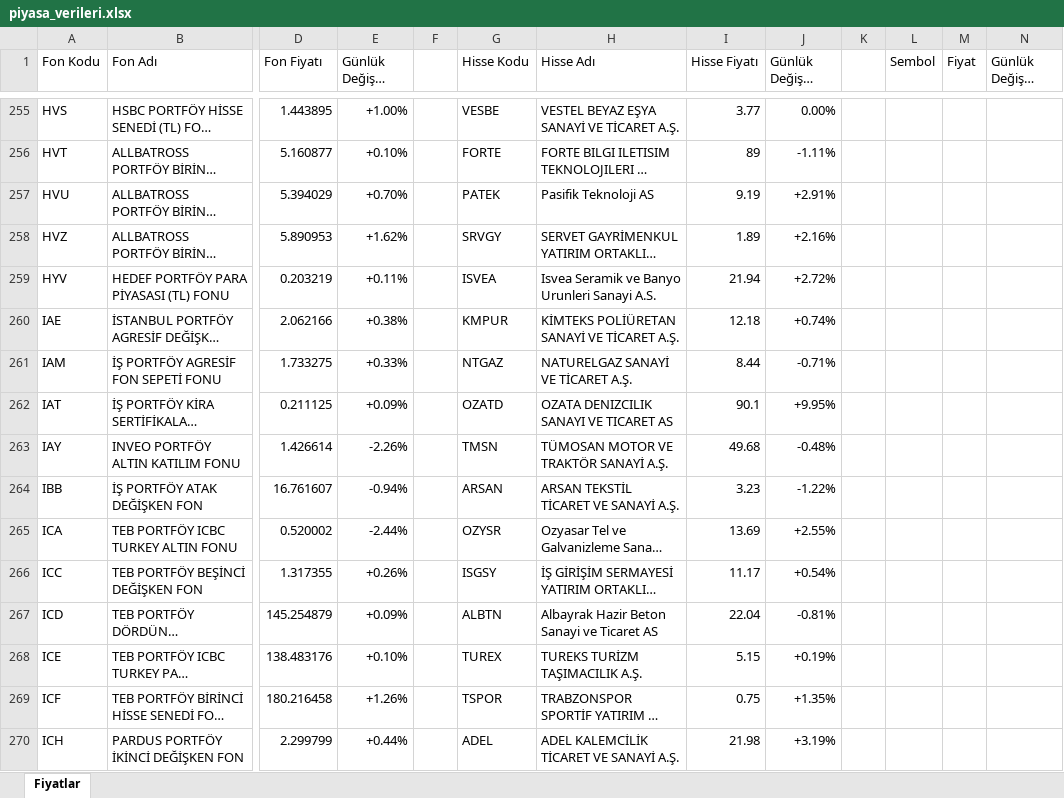
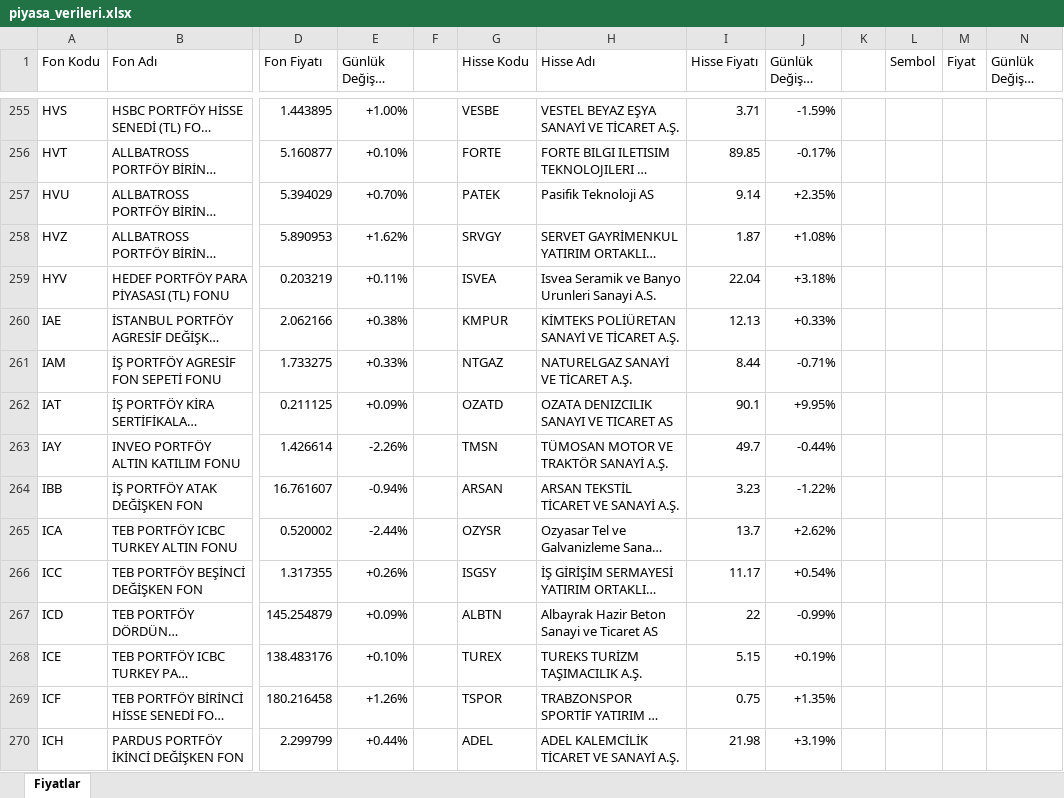
Before and after one commit to fkcengizhan-crypto/piyasa_verileri, an Excel workbook: piyasa_verileri.xlsx, sheet Fiyatlar, drawn as a sheet; only a part is shown, gaps mark what is left out; long unchanged cells end in …; values as stored, in another font and other column widths than the file's, no cell formats; table styles not drawn; the diff covers the shown part only; the diff names each change by its address in the sheet, - before the commit and + after, or states it on an @@ line.

```diff
--- a/piyasa_verileri.xlsx (sheet Fiyatlar)
+++ b/piyasa_verileri.xlsx (sheet Fiyatlar)
-I255 (Hisse Fiyatı): 3.77
+I255 (Hisse Fiyatı): 3.71
-J255 (Günlük Değişim (%)): 0.00%
+J255 (Günlük Değişim (%)): -1.59%
-I256 (Hisse Fiyatı): 89
+I256 (Hisse Fiyatı): 89.85
-J256 (Günlük Değişim (%)): -1.11%
+J256 (Günlük Değişim (%)): -0.17%
-I257 (Hisse Fiyatı): 9.19
+I257 (Hisse Fiyatı): 9.14
-J257 (Günlük Değişim (%)): +2.91%
+J257 (Günlük Değişim (%)): +2.35%
-I258 (Hisse Fiyatı): 1.89
+I258 (Hisse Fiyatı): 1.87
-J258 (Günlük Değişim (%)): +2.16%
+J258 (Günlük Değişim (%)): +1.08%
-I259 (Hisse Fiyatı): 21.94
+I259 (Hisse Fiyatı): 22.04
-J259 (Günlük Değişim (%)): +2.72%
+J259 (Günlük Değişim (%)): +3.18%
-I260 (Hisse Fiyatı): 12.18
+I260 (Hisse Fiyatı): 12.13
-J260 (Günlük Değişim (%)): +0.74%
+J260 (Günlük Değişim (%)): +0.33%
-I263 (Hisse Fiyatı): 49.68
+I263 (Hisse Fiyatı): 49.7
-J263 (Günlük Değişim (%)): -0.48%
+J263 (Günlük Değişim (%)): -0.44%
-I265 (Hisse Fiyatı): 13.69
+I265 (Hisse Fiyatı): 13.7
-J265 (Günlük Değişim (%)): +2.55%
+J265 (Günlük Değişim (%)): +2.62%
-I267 (Hisse Fiyatı): 22.04
+I267 (Hisse Fiyatı): 22
-J267 (Günlük Değişim (%)): -0.81%
+J267 (Günlük Değişim (%)): -0.99%
```
Also changed, not shown: 921 edited cells elsewhere in this sheet, cell formats, 2 other files.
